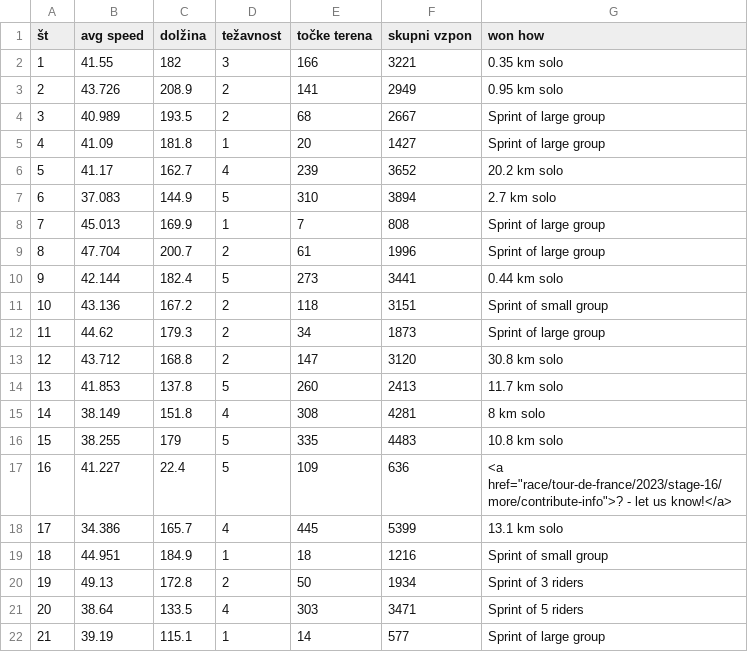
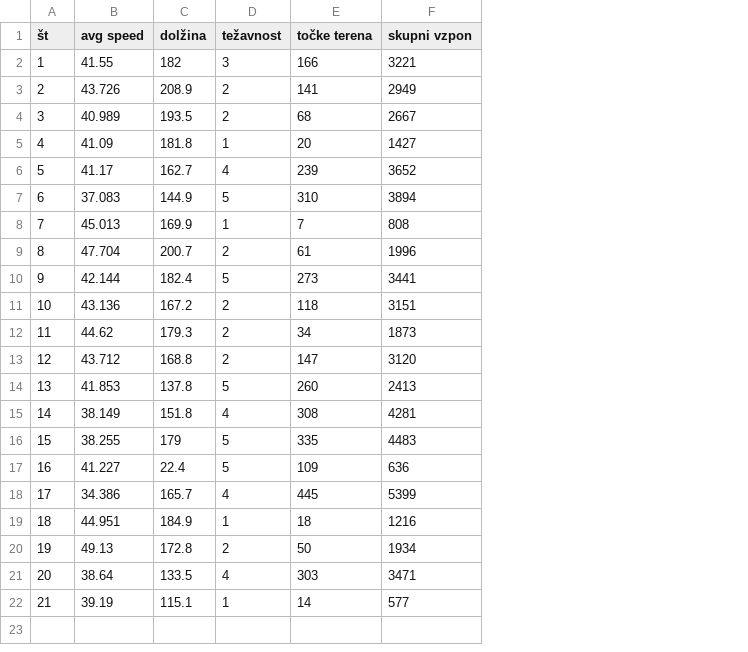
Before and after one commit to anja-rupnik/projektna_naloga, a CSV file: csv_datoteke/podatki_o_etapah.csv, drawn as a sheet; the diff names each change by its address in the sheet, - before the commit and + after, or states it on an @@ line.

```diff
--- a/csv_datoteke/podatki_o_etapah.csv
+++ b/csv_datoteke/podatki_o_etapah.csv
-column G (won how), rows 2-22: 0.35 km solo | 0.95 km solo | Sprint of large group | Sprint of large group | 20.2 km solo | 2.7 km solo | Sprint of large group | Sprint of large group | 0.44 km solo | Sprint of small group | Sprint of large group | 30.8 km solo | 11.7 km solo | 8 km solo | 10.8 km solo | <a href="race/tour-de-france/2023/stage-16/more/contribute-info">? - let us know!</a> | 13.1 km solo | Sprint of small group | Sprint of 3 riders | Sprint of 5 riders | Sprint of large group
```
Also changed, not shown: csv_datoteke/kolesarji.csv, 2 other files.
